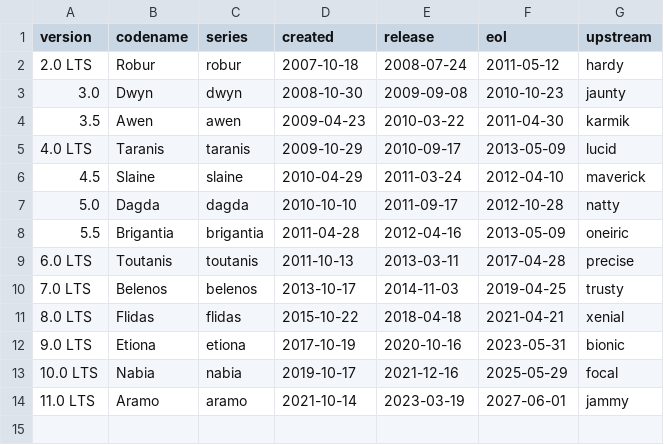
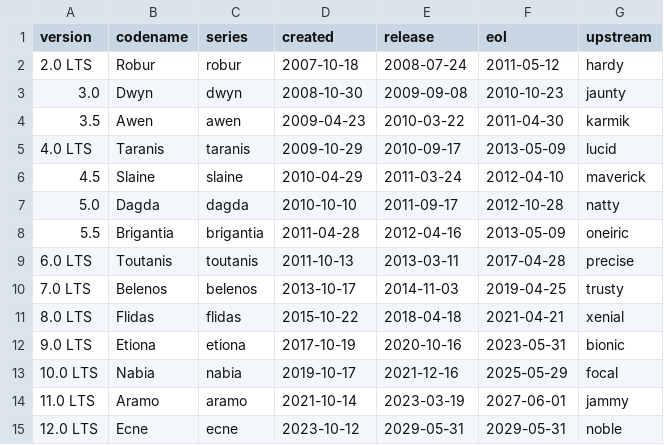
Before and after one commit to trisquelgnulinux/package-helpers, a CSV file: helpers/DATA/distro-info-data/trisquel.csv, drawn as a sheet; the diff names each change by its address in the sheet, - before the commit and + after, or states it on an @@ line.

Commit message:
distro-info-data: update data for ecne / noble.

```diff
--- a/helpers/DATA/distro-info-data/trisquel.csv
+++ b/helpers/DATA/distro-info-data/trisquel.csv
+row 15: 12.0 LTS | Ecne | ecne | 2023-10-12 | 2029-05-31 | 2029-05-31 | noble
```
Also changed, not shown: 4 other files.
